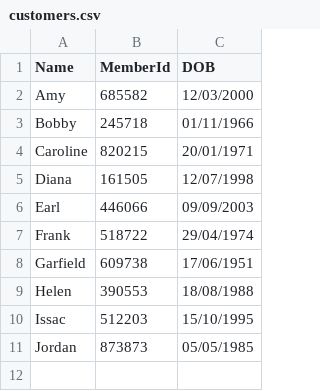
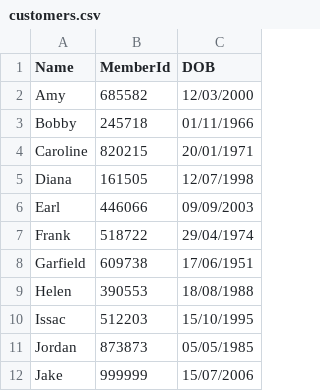
Before and after one commit to Koyonari/Group03_PRG2Assignment, a CSV file: Group03_PRG2Assignment/S10255965_PRG2Assignment/bin/Debug/net6.0/customers.csv, drawn as a sheet.

```diff
--- a/Group03_PRG2Assignment/S10255965_PRG2Assignment/bin/Debug/net6.0/customers.csv
+++ b/Group03_PRG2Assignment/S10255965_PRG2Assignment/bin/Debug/net6.0/customers.csv
@@ -11 +11,2 @@ Issac,512203,15/10/1995
 Jordan,873873,05/05/1985
+Jake,999999,15/07/2006
```
Also changed, not shown: 29 other files.
